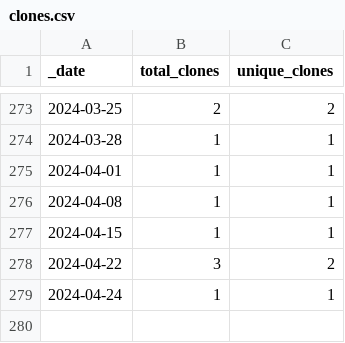
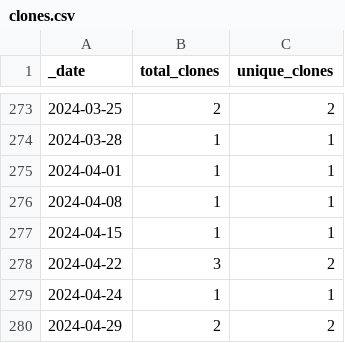
Before and after one commit to HerrNamenlos123/JTAG_Interface, a CSV file: traffic/clones.csv, drawn as a sheet; only a part is shown, gaps mark what is left out; the diff names each change by its address in the sheet, - before the commit and + after, or states it on an @@ line.

```diff
--- a/traffic/clones.csv
+++ b/traffic/clones.csv
+row 280: 2024-04-29 | 2 | 2
```
Also changed, not shown: traffic/views.csv, 1 other file.
